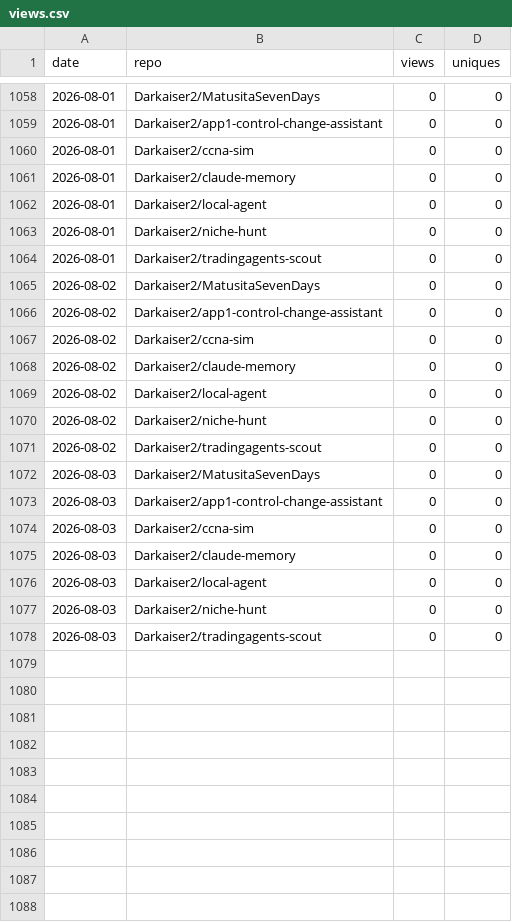
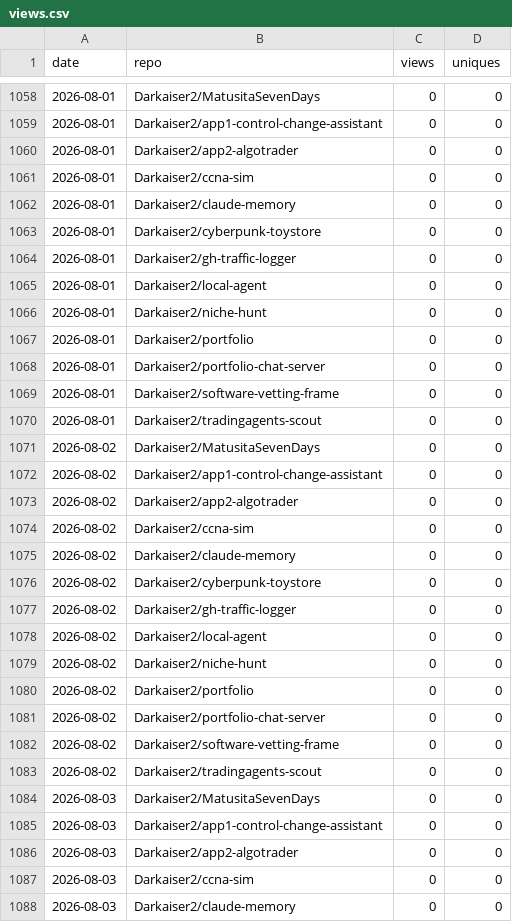
Before and after one commit to Darkaiser2/gh-traffic-logger, a CSV file: data/views.csv, drawn as a sheet; only a part is shown, gaps mark what is left out; the shorter side is filled out with more unchanged rows; the diff covers the shown part only; the diff names each change by its address in the sheet, - before the commit and + after, or states it on an @@ line.

```diff
--- a/data/views.csv
+++ b/data/views.csv
+row 1060: 2026-08-01 | Darkaiser2/app2-algotrader | 0 | 0
+row 1063: 2026-08-01 | Darkaiser2/cyberpunk-toystore | 0 | 0
+row 1064: 2026-08-01 | Darkaiser2/gh-traffic-logger | 0 | 0
+row 1067: 2026-08-01 | Darkaiser2/portfolio | 0 | 0
+row 1068: 2026-08-01 | Darkaiser2/portfolio-chat-server | 0 | 0
+row 1069: 2026-08-01 | Darkaiser2/software-vetting-frame | 0 | 0
+row 1073: 2026-08-02 | Darkaiser2/app2-algotrader | 0 | 0
+row 1076: 2026-08-02 | Darkaiser2/cyberpunk-toystore | 0 | 0
+row 1077: 2026-08-02 | Darkaiser2/gh-traffic-logger | 0 | 0
+row 1080: 2026-08-02 | Darkaiser2/portfolio | 0 | 0
+row 1081: 2026-08-02 | Darkaiser2/portfolio-chat-server | 0 | 0
+row 1082: 2026-08-02 | Darkaiser2/software-vetting-frame | 0 | 0
+row 1086: 2026-08-03 | Darkaiser2/app2-algotrader | 0 | 0
```
Also changed, not shown: 12 added rows elsewhere in this file, data/clones.csv.
